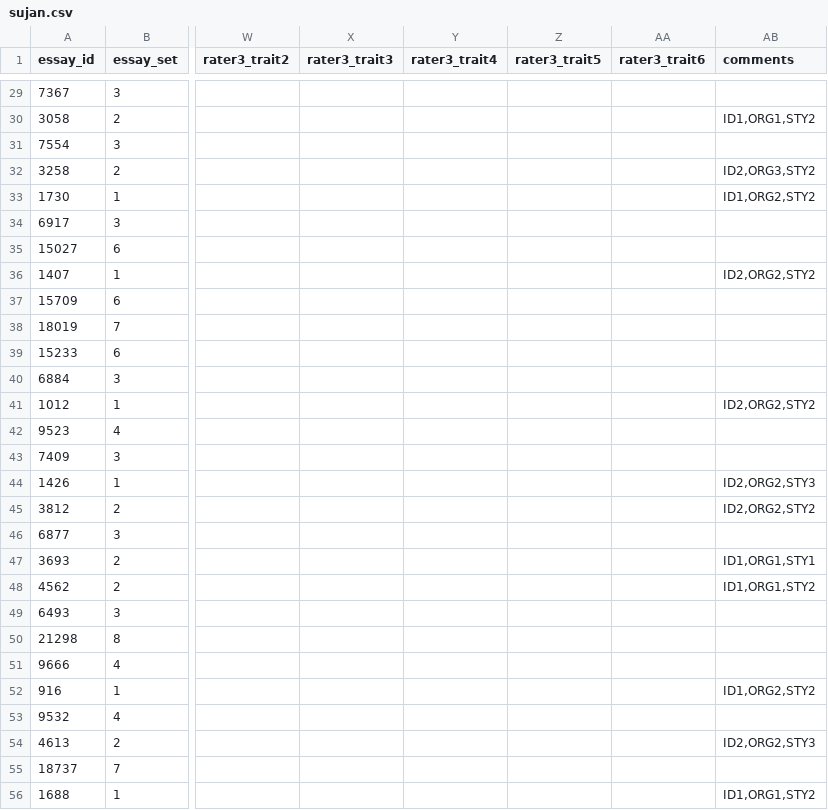
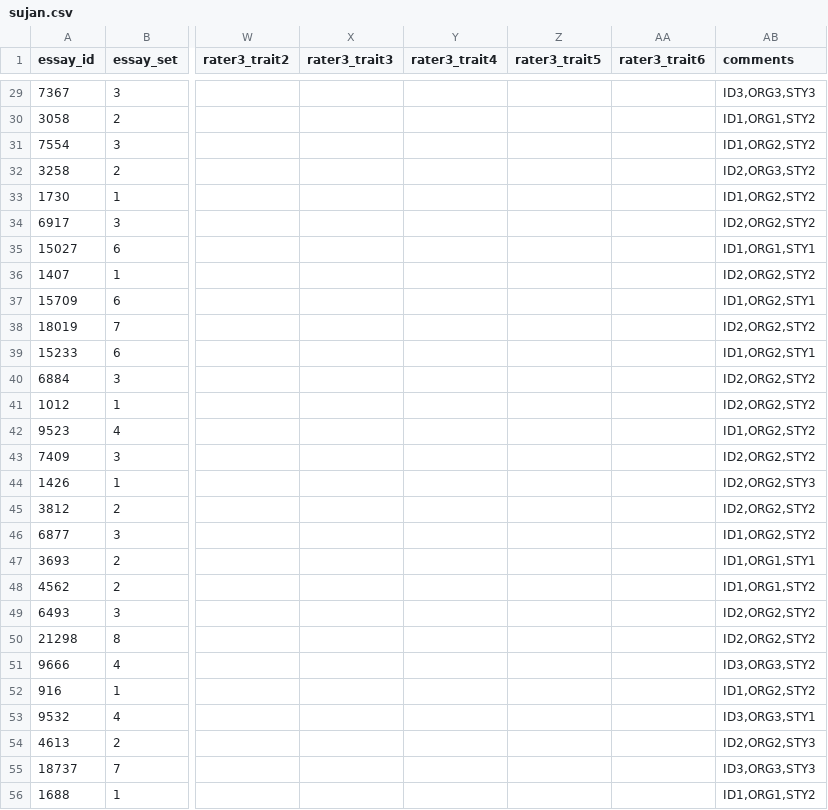
Before and after one commit to shrsuj/MyFiles, a CSV file: sujan.csv, drawn as a sheet; only a part is shown, gaps mark what is left out; the diff covers the shown part only; the diff names each change by its address in the sheet, - before the commit and + after, or states it on an @@ line.

```diff
--- a/sujan.csv
+++ b/sujan.csv
-AB29 (comments): (empty)
+AB29 (comments): ID3,ORG3,STY3
-AB31 (comments): (empty)
+AB31 (comments): ID1,ORG2,STY2
-AB34 (comments): (empty)
+AB34 (comments): ID2,ORG2,STY2
-AB35 (comments): (empty)
+AB35 (comments): ID1,ORG1,STY1
-AB37 (comments): (empty)
+AB37 (comments): ID1,ORG2,STY1
-AB38 (comments): (empty)
+AB38 (comments): ID2,ORG2,STY2
-AB39 (comments): (empty)
+AB39 (comments): ID1,ORG2,STY1
-AB40 (comments): (empty)
+AB40 (comments): ID2,ORG2,STY2
-AB42 (comments): (empty)
+AB42 (comments): ID1,ORG2,STY2
-AB43 (comments): (empty)
+AB43 (comments): ID2,ORG2,STY2
-AB46 (comments): (empty)
+AB46 (comments): ID1,ORG2,STY2
-AB49:AB50 (comments): (empty)
+AB49:AB50 (comments): ID2,ORG2,STY2
-AB51 (comments): (empty)
+AB51 (comments): ID3,ORG3,STY2
-AB53 (comments): (empty)
+AB53 (comments): ID3,ORG3,STY1
-AB55 (comments): (empty)
+AB55 (comments): ID3,ORG3,STY3
```
Also changed, not shown: 54 edited cells elsewhere in this file.
